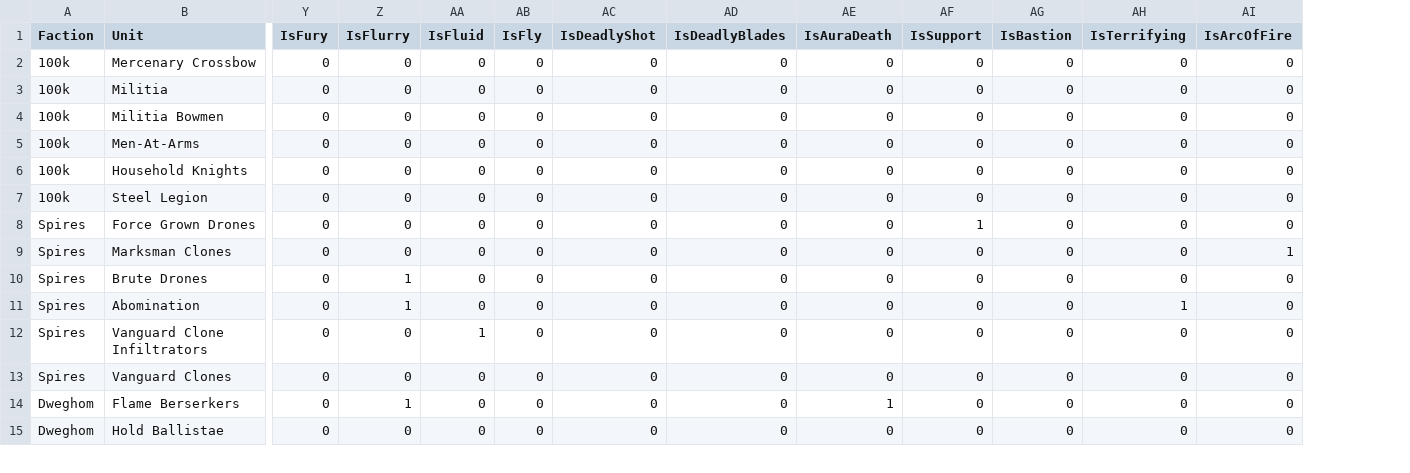
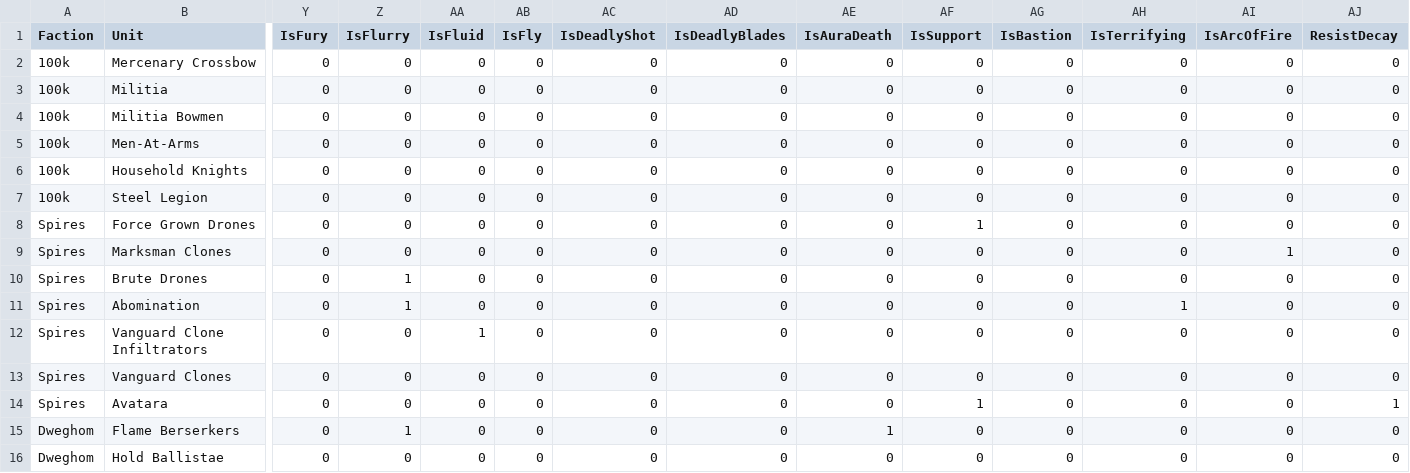
Before and after one commit to auticus/ConquestBuilder, a CSV file: ConquestBuilder/Data/ConquestUnitInput.csv, drawn as a sheet; only a part is shown, gaps mark what is left out; rows hold the shown columns only; the diff names each change by its address in the sheet, - before the commit and + after, or states it on an @@ line.

```diff
--- a/ConquestBuilder/Data/ConquestUnitInput.csv
+++ b/ConquestBuilder/Data/ConquestUnitInput.csv
+column AJ (ResistDecay), rows 2-13: all 0; rows 15-16: 0 | 0
+row 14: Spires | Avatara | 0 | 0 | 0 | 0 | 0 | 0 | 0 | 1 | 0 | 0 | 0 | 1
```
Also changed, not shown: ConquestBuilder/Data/ConquestCharactersInput.csv, 5 other files.
